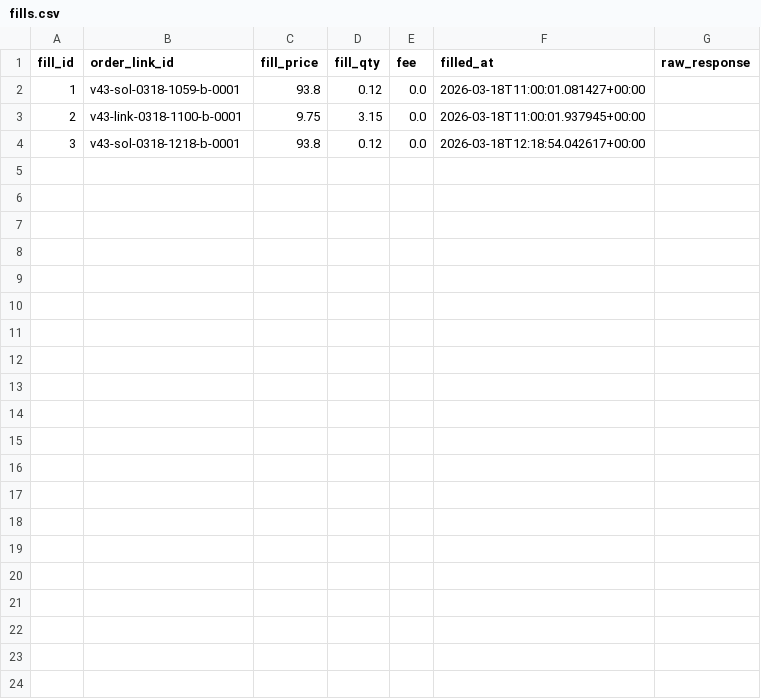
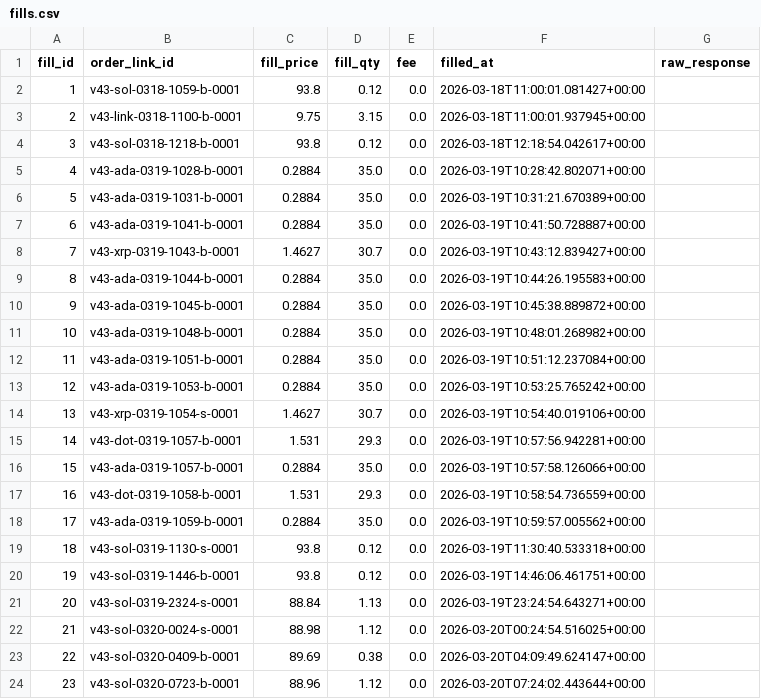
Before and after one commit to Gyofy/ru_trading_newest, a CSV file: trading_result/fills.csv, drawn as a sheet.

```diff
--- a/trading_result/fills.csv
+++ b/trading_result/fills.csv
@@ -4 +4,21 @@ fill_id,order_link_id,fill_price,fill_qty,fee,filled_at,raw_response
 3,v43-sol-0318-1218-b-0001,93.8,0.12,0.0,2026-03-18T12:18:54.042617+00:00,
+4,v43-ada-0319-1028-b-0001,0.2884,35.0,0.0,2026-03-19T10:28:42.802071+00:00,
+5,v43-ada-0319-1031-b-0001,0.2884,35.0,0.0,2026-03-19T10:31:21.670389+00:00,
+6,v43-ada-0319-1041-b-0001,0.2884,35.0,0.0,2026-03-19T10:41:50.728887+00:00,
+7,v43-xrp-0319-1043-b-0001,1.4627,30.7,0.0,2026-03-19T10:43:12.839427+00:00,
+8,v43-ada-0319-1044-b-0001,0.2884,35.0,0.0,2026-03-19T10:44:26.195583+00:00,
+9,v43-ada-0319-1045-b-0001,0.2884,35.0,0.0,2026-03-19T10:45:38.889872+00:00,
+10,v43-ada-0319-1048-b-0001,0.2884,35.0,0.0,2026-03-19T10:48:01.268982+00:00,
+11,v43-ada-0319-1051-b-0001,0.2884,35.0,0.0,2026-03-19T10:51:12.237084+00:00,
+12,v43-ada-0319-1053-b-0001,0.2884,35.0,0.0,2026-03-19T10:53:25.765242+00:00,
+13,v43-xrp-0319-1054-s-0001,1.4627,30.7,0.0,2026-03-19T10:54:40.019106+00:00,
+14,v43-dot-0319-1057-b-0001,1.531,29.3,0.0,2026-03-19T10:57:56.942281+00:00,
+15,v43-ada-0319-1057-b-0001,0.2884,35.0,0.0,2026-03-19T10:57:58.126066+00:00,
+16,v43-dot-0319-1058-b-0001,1.531,29.3,0.0,2026-03-19T10:58:54.736559+00:00,
+17,v43-ada-0319-1059-b-0001,0.2884,35.0,0.0,2026-03-19T10:59:57.005562+00:00,
+18,v43-sol-0319-1130-s-0001,93.8,0.12,0.0,2026-03-19T11:30:40.533318+00:00,
+19,v43-sol-0319-1446-b-0001,93.8,0.12,0.0,2026-03-19T14:46:06.461751+00:00,
+20,v43-sol-0319-2324-s-0001,88.84,1.13,0.0,2026-03-19T23:24:54.643271+00:00,
+21,v43-sol-0320-0024-s-0001,88.98,1.12,0.0,2026-03-20T00:24:54.516025+00:00,
+22,v43-sol-0320-0409-b-0001,89.69,0.38,0.0,2026-03-20T04:09:49.624147+00:00,
+23,v43-sol-0320-0723-b-0001,88.96,1.12,0.0,2026-03-20T07:24:02.443644+00:00,
```
Also changed, not shown: 15 other files.
